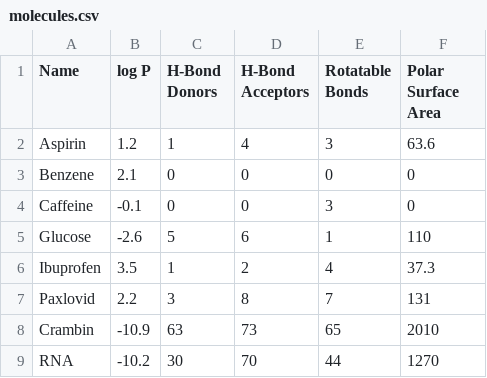
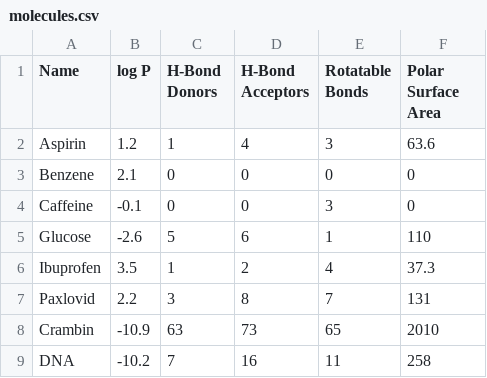
Before and after one commit to Institute-for-Future-Intelligence/aims, a CSV file: src/assets/molecules.csv, drawn as a sheet.

Commit message:
molecule updates

```diff
--- a/src/assets/molecules.csv
+++ b/src/assets/molecules.csv
@@ -8,2 +8,2 @@
 "Crambin",   -10.9,    63,              73,                 65,                 2010
-"RNA",       -10.2,    30,              70,                 44,                 1270
+"DNA",       -10.2,     7,              16,                 11,                 258
```
Also changed, not shown: 5 other files.
